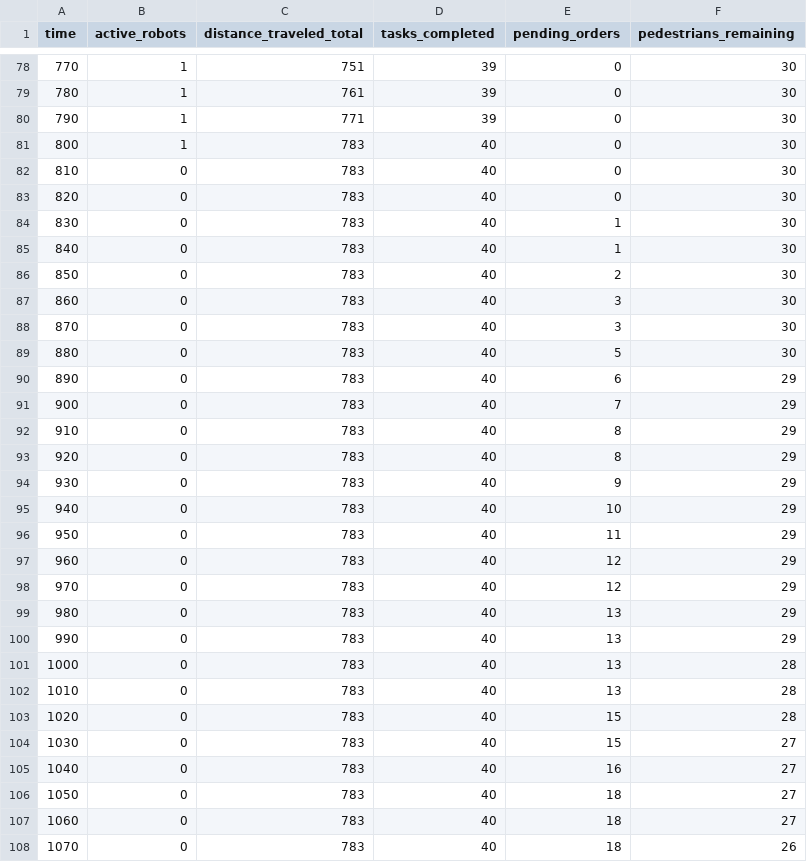
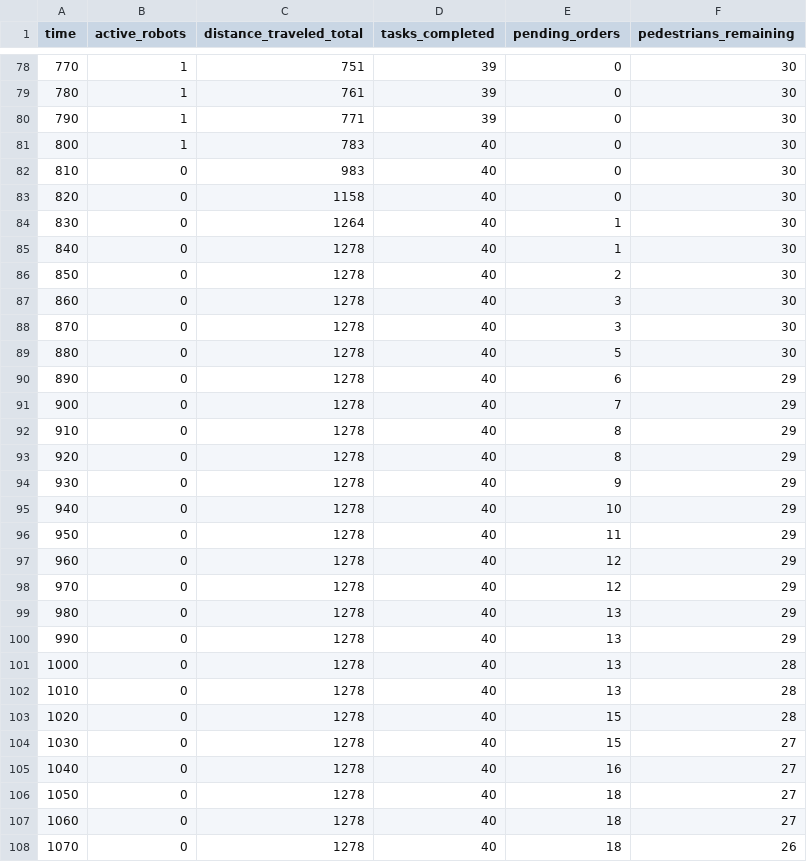
Before and after one commit to KhoaTran1111/khoatran-cs4632-hybrid-simulation, a CSV file: results/batch_005_More_Robots_timeseries.csv, drawn as a sheet; only a part is shown, gaps mark what is left out; the diff covers the shown part only.

```diff
--- a/results/batch_005_More_Robots_timeseries.csv
+++ b/results/batch_005_More_Robots_timeseries.csv
@@ -81,28 +81,28 @@ time,active_robots,distance_traveled_total,tasks_completed,pending_orders,pedest
 800,1,783,40,0,30
-810,0,783,40,0,30
-820,0,783,40,0,30
-830,0,783,40,1,30
-840,0,783,40,1,30
-850,0,783,40,2,30
-860,0,783,40,3,30
-870,0,783,40,3,30
-880,0,783,40,5,30
-890,0,783,40,6,29
-900,0,783,40,7,29
-910,0,783,40,8,29
-920,0,783,40,8,29
-930,0,783,40,9,29
-940,0,783,40,10,29
-950,0,783,40,11,29
-960,0,783,40,12,29
-970,0,783,40,12,29
-980,0,783,40,13,29
-990,0,783,40,13,29
-1000,0,783,40,13,28
-1010,0,783,40,13,28
-1020,0,783,40,15,28
-1030,0,783,40,15,27
-1040,0,783,40,16,27
-1050,0,783,40,18,27
-1060,0,783,40,18,27
-1070,0,783,40,18,26
+810,0,983,40,0,30
+820,0,1158,40,0,30
+830,0,1264,40,1,30
+840,0,1278,40,1,30
+850,0,1278,40,2,30
+860,0,1278,40,3,30
+870,0,1278,40,3,30
+880,0,1278,40,5,30
+890,0,1278,40,6,29
+900,0,1278,40,7,29
+910,0,1278,40,8,29
+920,0,1278,40,8,29
+930,0,1278,40,9,29
+940,0,1278,40,10,29
+950,0,1278,40,11,29
+960,0,1278,40,12,29
+970,0,1278,40,12,29
+980,0,1278,40,13,29
+990,0,1278,40,13,29
+1000,0,1278,40,13,28
+1010,0,1278,40,13,28
+1020,0,1278,40,15,28
+1030,0,1278,40,15,27
+1040,0,1278,40,16,27
+1050,0,1278,40,18,27
+1060,0,1278,40,18,27
+1070,0,1278,40,18,26
```
Also changed, not shown: 93 edited cells elsewhere in this file, results/batch_001_Baseline_timeseries.csv, results/batch_002_High_pedestrians_timeseries.csv, 17 other files.
